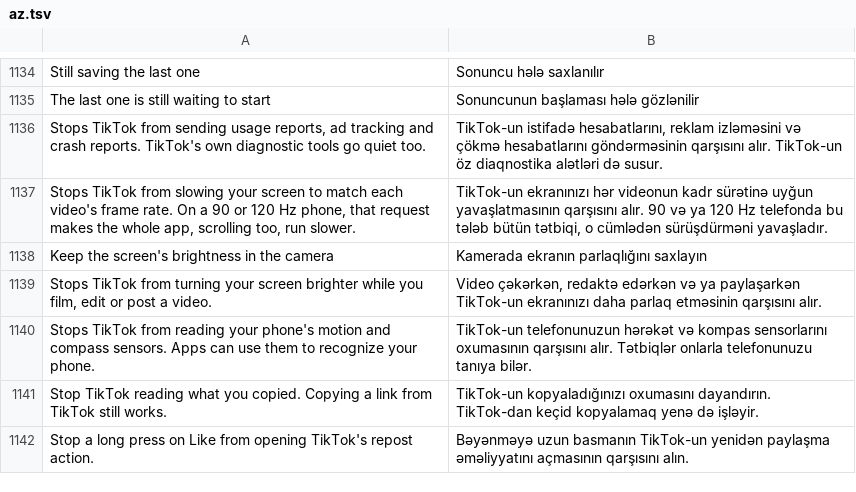
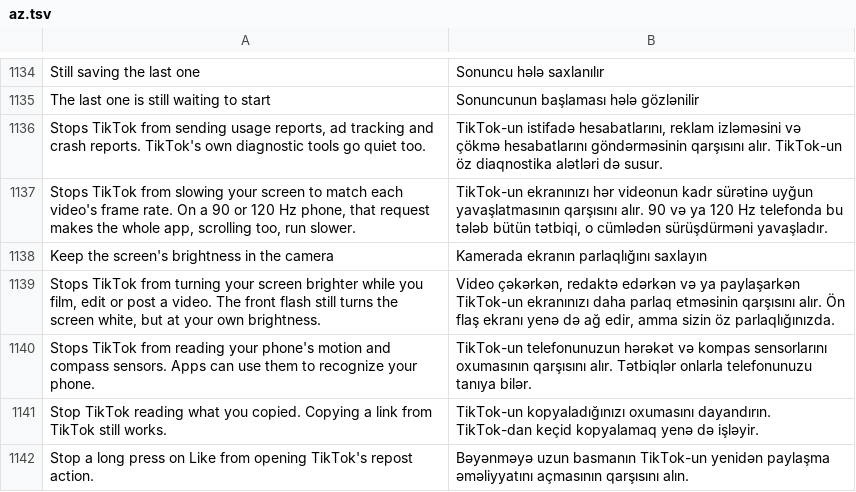
Before and after one commit to Nezumi-2711/HushFeed, a TSV file: extensions/tiktok/src/main/l10n/az.tsv, drawn as a sheet; only a part is shown, gaps mark what is left out.

```diff
--- a/extensions/tiktok/src/main/l10n/az.tsv
+++ b/extensions/tiktok/src/main/l10n/az.tsv
@@ -1138,3 +1138,3 @@ Stops TikTok from slowing your screen to match each video's frame rate. On a 90
 Keep the screen's brightness in the camera	Kamerada ekranın parlaqlığını saxlayın
-Stops TikTok from turning your screen brighter while you film, edit or post a video.	Video çəkərkən, redaktə edərkən və ya paylaşarkən TikTok-un ekranınızı daha parlaq etməsinin qarşısını alır.
+Stops TikTok from turning your screen brighter while you film, edit or post a video. The front flash still turns the screen white, but at your own brightness.	Video çəkərkən, redaktə edərkən və ya paylaşarkən TikTok-un ekranınızı daha parlaq etməsinin qarşısını alır. Ön flaş ekranı yenə də ağ edir, amma sizin öz parlaqlığınızda.
 Stops TikTok from reading your phone's motion and compass sensors. Apps can use them to recognize your phone.	TikTok-un telefonunuzun hərəkət və kompas sensorlarını oxumasının qarşısını alır. Tətbiqlər onlarla telefonunuzu tanıya bilər.
```
Also changed, not shown: extensions/tiktok/src/main/l10n/de.tsv, extensions/tiktok/src/main/l10n/en.csv, 23 other files.
